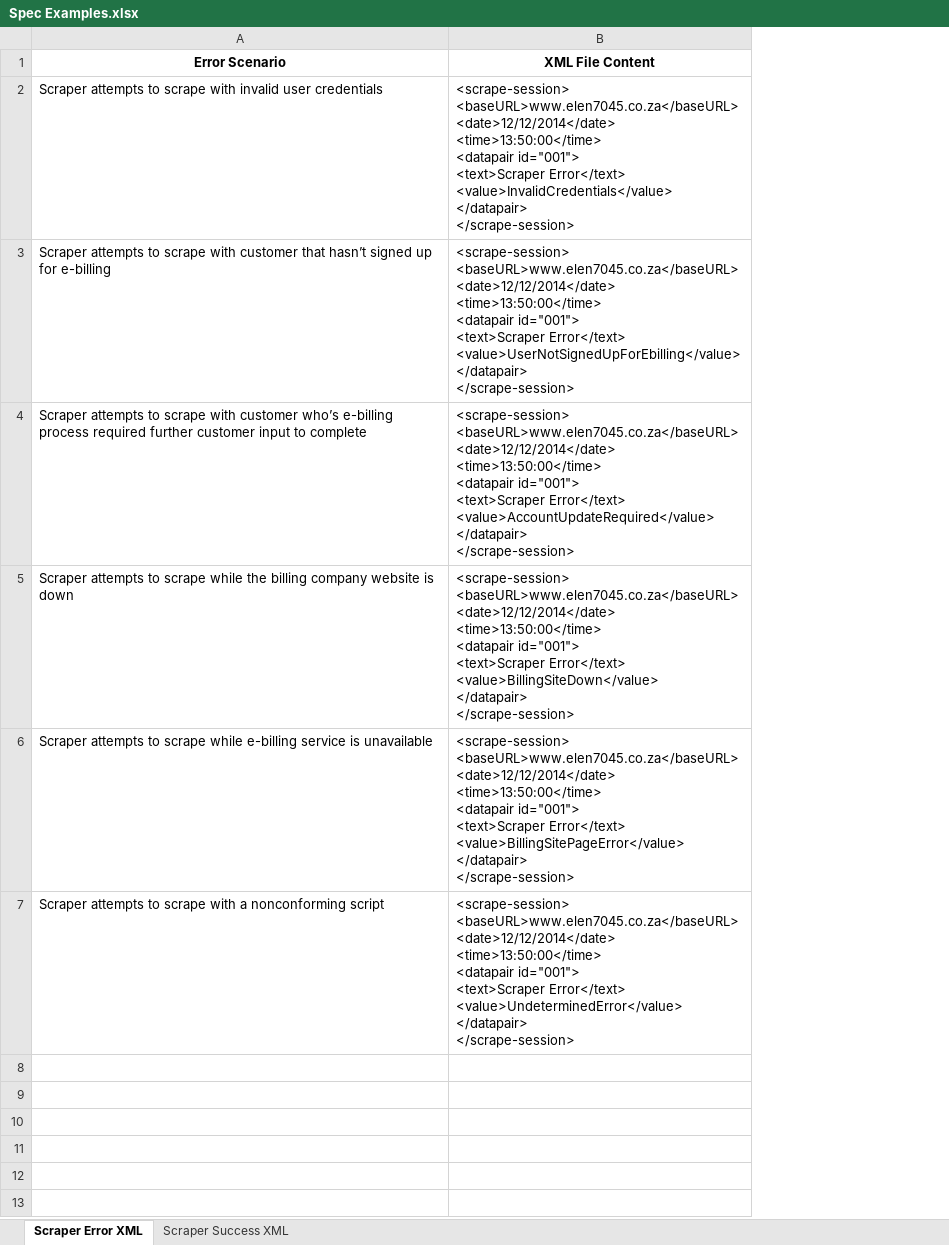
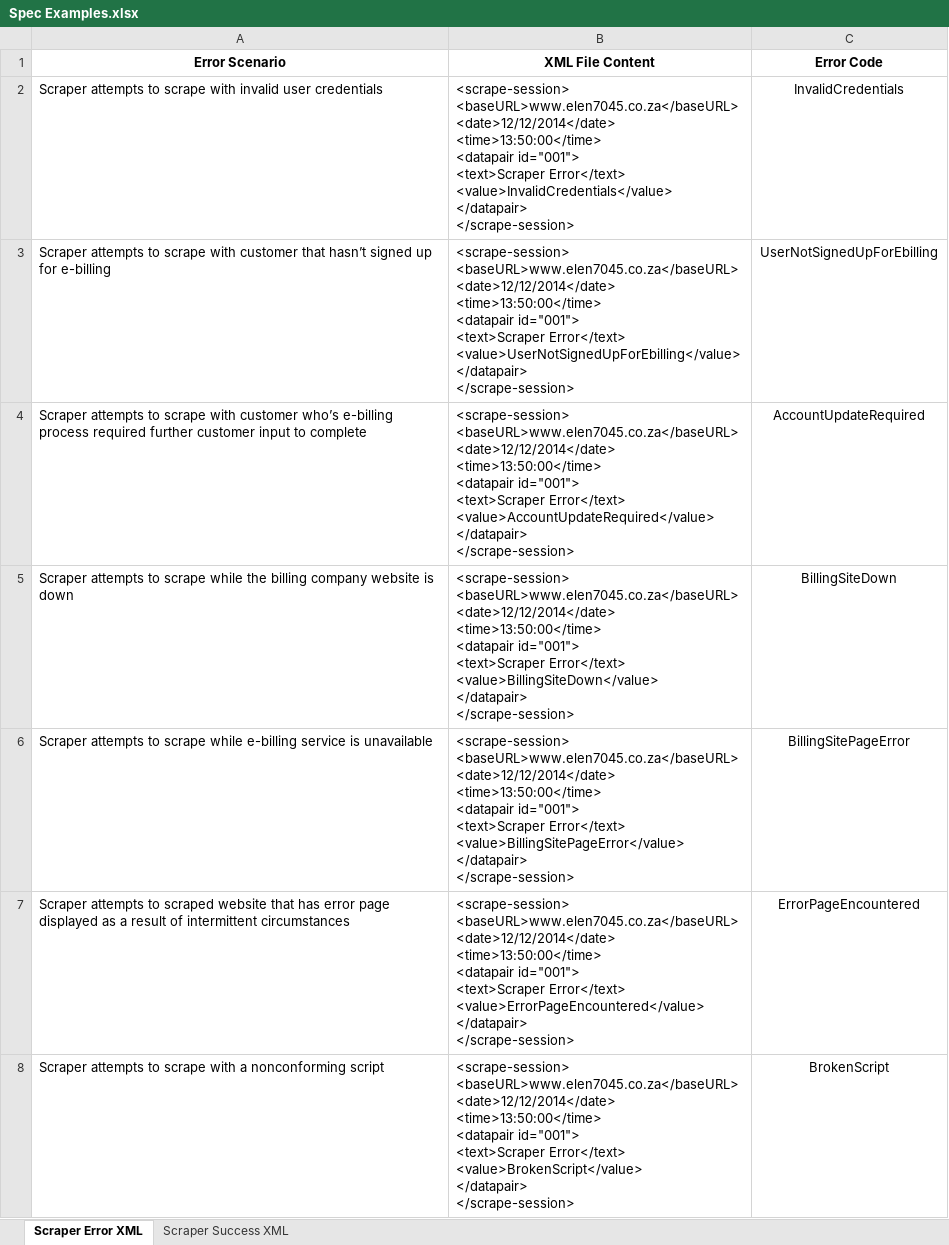
Before and after one commit to Group3-ELEN7045/APS, an Excel workbook: ScrapeAnalysis/DataScraperAnalysis/Spec Examples.xlsx, sheet Scraper Error XML, drawn as a sheet; values as stored, in another font and other column widths than the file's, no borders; addresses are those after the commit; ↵ is a line break in a cell; the diff names each change by its address in the sheet, - before the commit and + after, or states it on an @@ line.

Commit message:
added changes to package names, scrape VOs, scrapeadaptors

```diff
--- a/ScrapeAnalysis/DataScraperAnalysis/Spec Examples.xlsx (sheet Scraper Error XML)
+++ b/ScrapeAnalysis/DataScraperAnalysis/Spec Examples.xlsx (sheet Scraper Error XML)
+column C (Error Code), rows 2-6: InvalidCredentials | UserNotSignedUpForEbilling | AccountUpdateRequired | BillingSiteDown | BillingSitePageError; row 8: BrokenScript
+row 7: Scraper attempts to scraped website that has error page displayed as a result of intermittent circumstances | <scrape-session> ↵ <baseURL>www.elen7045.co.za</baseURL> ↵ <date>12/12/2014</date> ↵ <time>13:50:00</time> ↵ <datapair id="001"> ↵ <text>Scraper Error</text> ↵ <value>ErrorPageEncountered</value> ↵ </datapair> ↵ </scrape-session> | ErrorPageEncountered
-B8 (XML File Content): …<text>Scraper Error</text> ↵ <value>UndeterminedError</value> ↵ </datapair> ↵ </scrape-session>
+B8 (XML File Content): …<text>Scraper Error</text> ↵ <value>BrokenScript</value> ↵ </datapair> ↵ </scrape-session>
```
Also changed, not shown: sheet Scraper Success XML, 10 other files.
